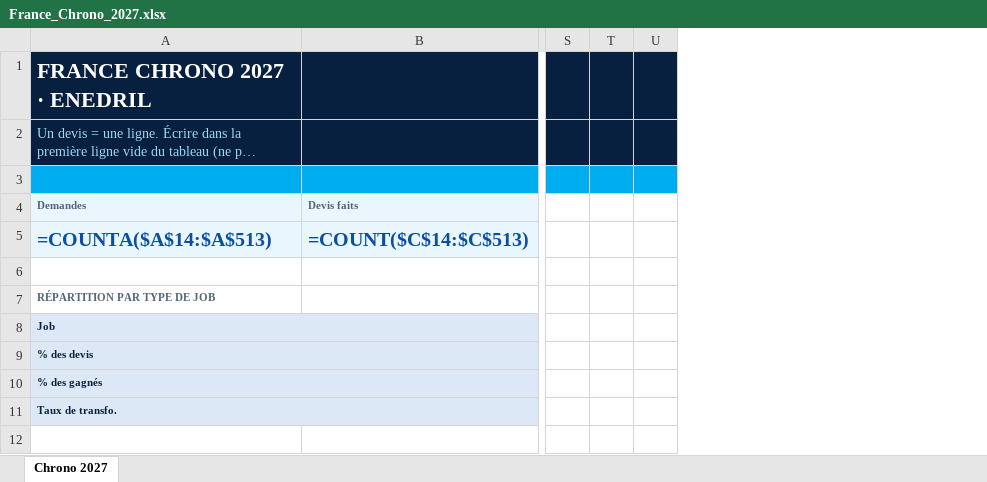
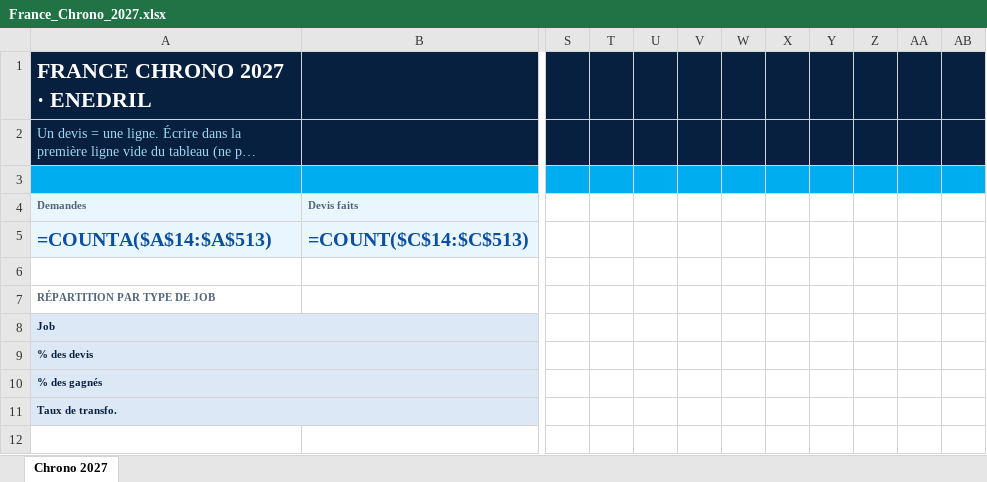
Before and after one commit to paulhdk360/Paul, an Excel workbook: france_chrono_2027/France_Chrono_2027.xlsx, sheet Chrono 2027, drawn as a sheet; only a part is shown, gaps mark what is left out; long unchanged cells end in …; values as stored, in another font and other column widths than the file's, no borders; formulas without a stored value are shown as written; conditional formats not drawn; removed rows and columns are numbered as before the commit, all else as after; the diff names each change by its address in the sheet, - before the commit and + after, or states it on an @@ line.

```diff
--- a/france_chrono_2027/France_Chrono_2027.xlsx (sheet Chrono 2027)
+++ b/france_chrono_2027/France_Chrono_2027.xlsx (sheet Chrono 2027)
-column T, empty
-column U, empty
+column T, empty
+column U, empty
+column V, empty
+column W, empty
+column X, empty
+column Y, empty
+column Z, empty
+column AA, empty
+column AB, empty
```
Also changed, not shown: 8 other files.
